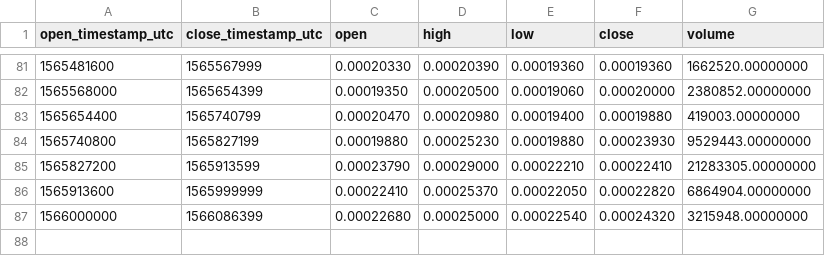
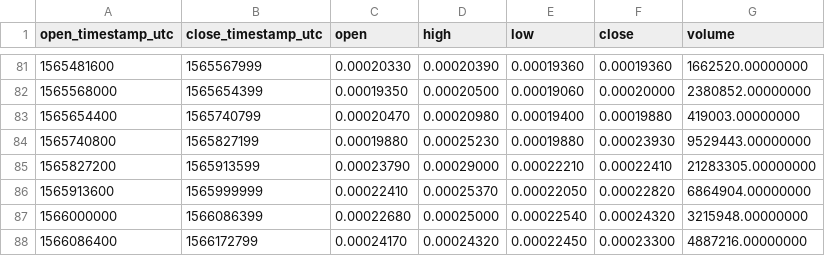
Before and after one commit to cryptobigbro/binance-PHBBNB, a CSV file: binance-PHBBNB-1d.csv, drawn as a sheet; only a part is shown, gaps mark what is left out; the diff names each change by its address in the sheet, - before the commit and + after, or states it on an @@ line.

```diff
--- a/binance-PHBBNB-1d.csv
+++ b/binance-PHBBNB-1d.csv
+row 88: 1566086400 | 1566172799 | 0.00024170 | 0.00024320 | 0.00022450 | 0.00023300 | 4887216.00000000
```
Also changed, not shown: binance-PHBBNB-1h.csv.
